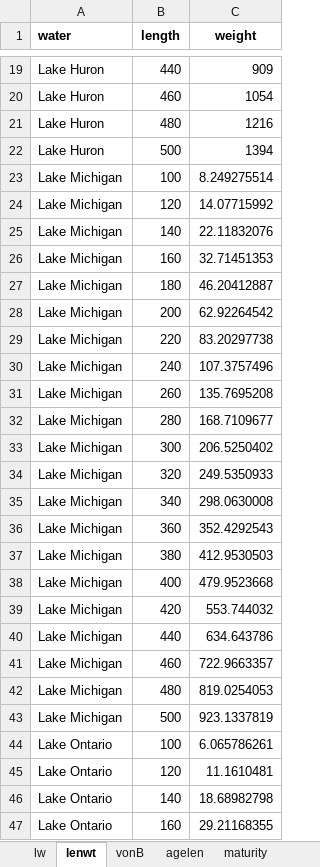
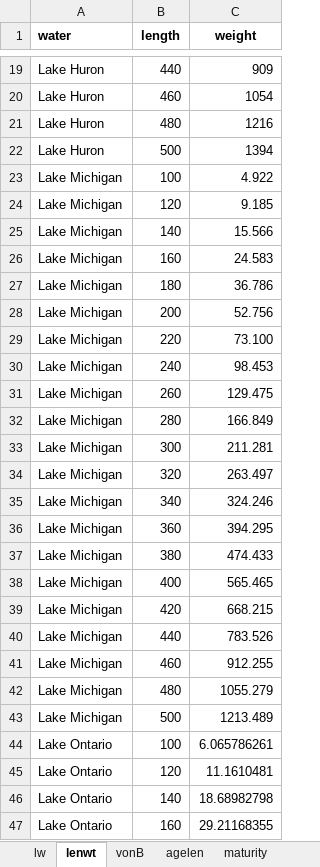
Before and after one commit to USFWS/pva-lake-erie-cisco, an Excel workbook: cisco.xlsx, sheet lenwt, drawn as a sheet; only a part is shown, gaps mark what is left out; values as stored, in another font and other column widths than the file's, no borders; the diff names each change by its address in the sheet, - before the commit and + after, or states it on an @@ line.

```diff
--- a/cisco.xlsx (sheet lenwt)
+++ b/cisco.xlsx (sheet lenwt)
-C23 (weight): 8.249275514
+C23 (weight): 4.922
-C24 (weight): 14.07715992
+C24 (weight): 9.185
-C25 (weight): 22.11832076
+C25 (weight): 15.566
-C26 (weight): 32.71451353
+C26 (weight): 24.583
-C27 (weight): 46.20412887
+C27 (weight): 36.786
-C28 (weight): 62.92264542
+C28 (weight): 52.756
-C29 (weight): 83.20297738
+C29 (weight): 73.100
-C30 (weight): 107.3757496
+C30 (weight): 98.453
-C31 (weight): 135.7695208
+C31 (weight): 129.475
-C32 (weight): 168.7109677
+C32 (weight): 166.849
-C33 (weight): 206.5250402
+C33 (weight): 211.281
-C34 (weight): 249.5350933
+C34 (weight): 263.497
-C35 (weight): 298.0630008
+C35 (weight): 324.246
-C36 (weight): 352.4292543
+C36 (weight): 394.295
-C37 (weight): 412.9530503
+C37 (weight): 474.433
-C38 (weight): 479.9523668
+C38 (weight): 565.465
-C39 (weight): 553.744032
+C39 (weight): 668.215
-C40 (weight): 634.643786
+C40 (weight): 783.526
-C41 (weight): 722.9663357
+C41 (weight): 912.255
-C42 (weight): 819.0254053
+C42 (weight): 1055.279
-C43 (weight): 923.1337819
+C43 (weight): 1213.489
```
Also changed, not shown: sheet agelen, sheet lw, sheet vonB, 2 other files.
